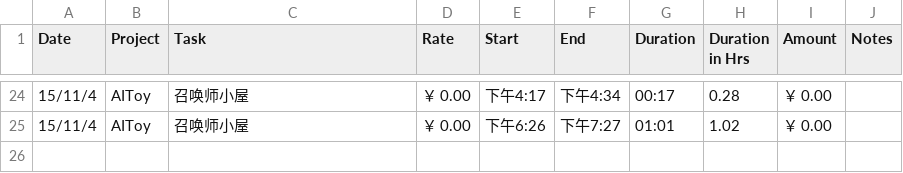
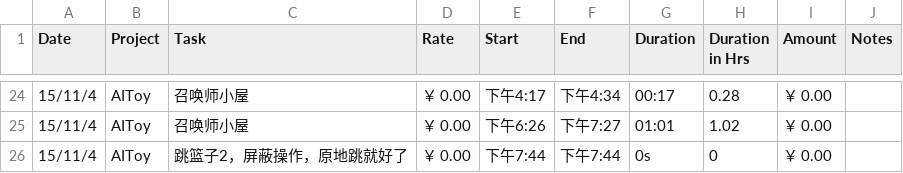
Before and after one commit to fonzieyang/fonzieyang.github.com, a CSV file: ical/tyme_for_cal.csv, drawn as a sheet; only a part is shown, gaps mark what is left out.

```diff
--- a/ical/tyme_for_cal.csv
+++ b/ical/tyme_for_cal.csv
@@ -25 +25,2 @@ Date,Project,Task,Rate,Start,End,Duration,Duration in Hrs,Amount,Notes
 15/11/4,AIToy,召唤师小屋,￥ 0.00,下午6:26,下午7:27,01:01,1.02,￥ 0.00,
+15/11/4,AIToy,跳篮子2，屏蔽操作，原地跳就好了,￥ 0.00,下午7:44,下午7:44,0s,0,￥ 0.00,
```
Also changed, not shown: 2 other files.
